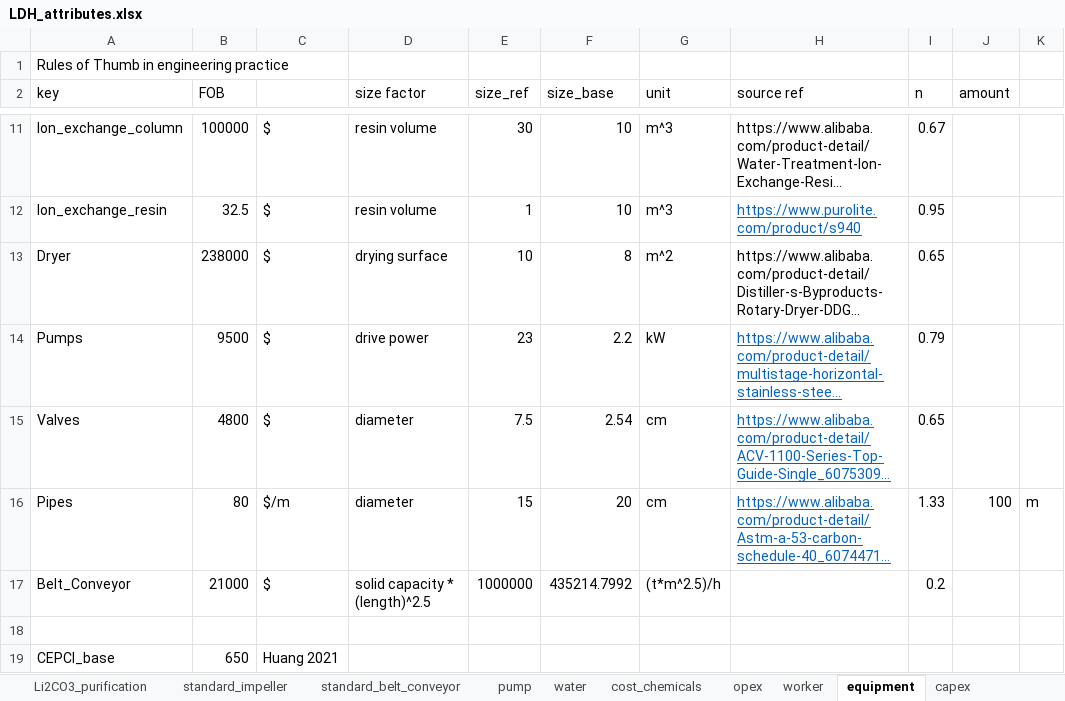
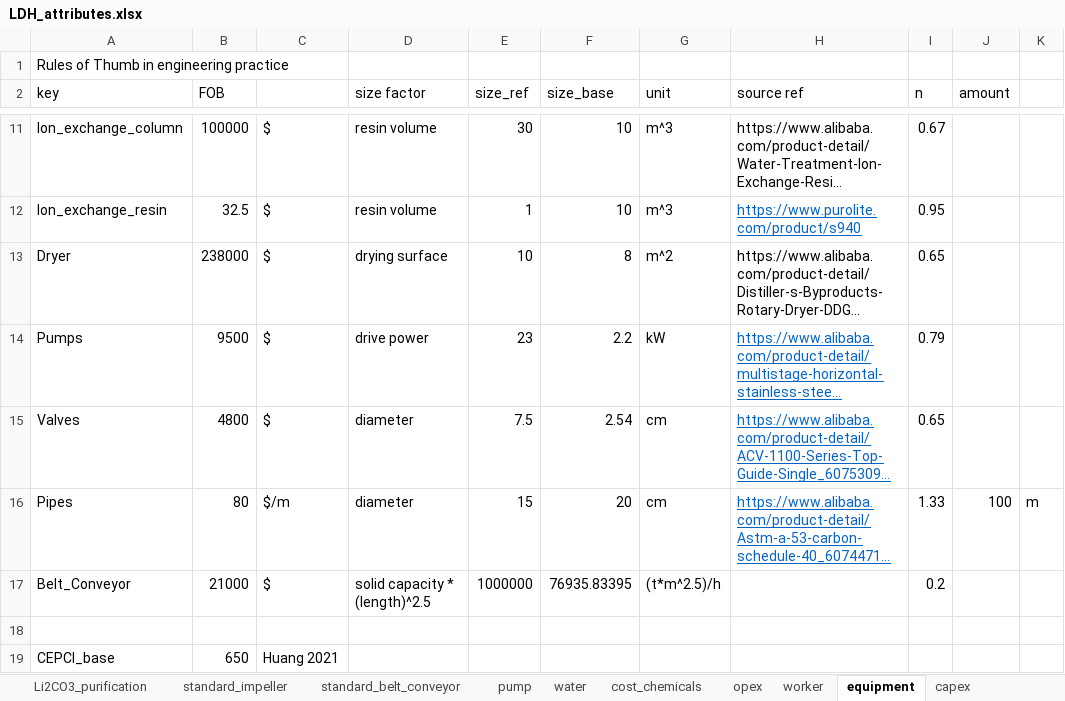
Before and after one commit to jfgphillips/FUSE-V2, an Excel workbook: data/LDH_attributes.xlsx, sheet equipment, drawn as a sheet; only a part is shown, gaps mark what is left out; long unchanged cells end in …; values as stored, in another font and other column widths than the file's, no borders; the diff names each change by its address in the sheet, - before the commit and + after, or states it on an @@ line.

```diff
--- a/data/LDH_attributes.xlsx (sheet equipment)
+++ b/data/LDH_attributes.xlsx (sheet equipment)
-F17 (size_base): 435214.7992
+F17 (size_base): 76935.83395
```
Also changed, not shown: sheet water, sheet standard_belt_conveyor, sheet cost_chemicals, 6 other files.
